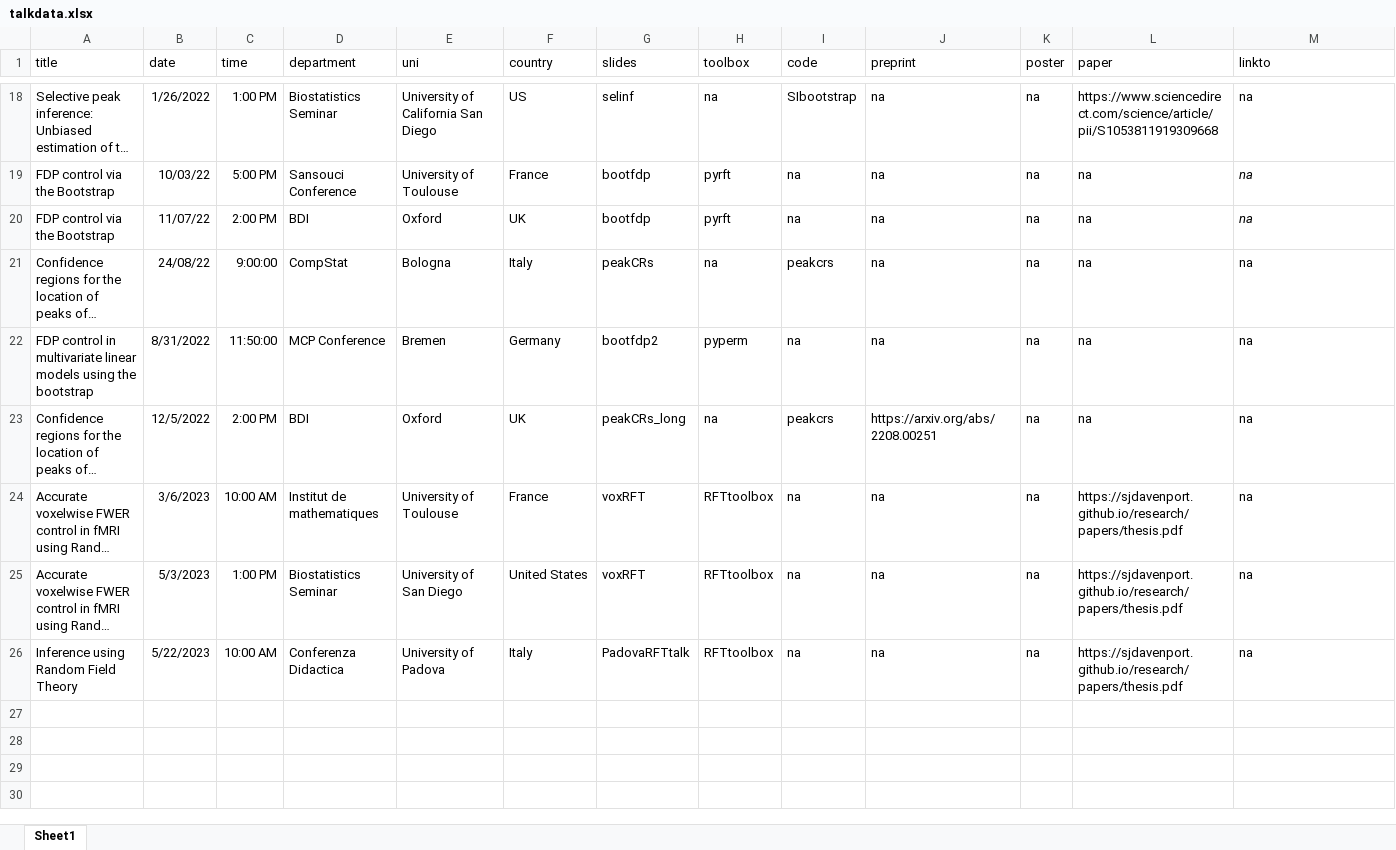
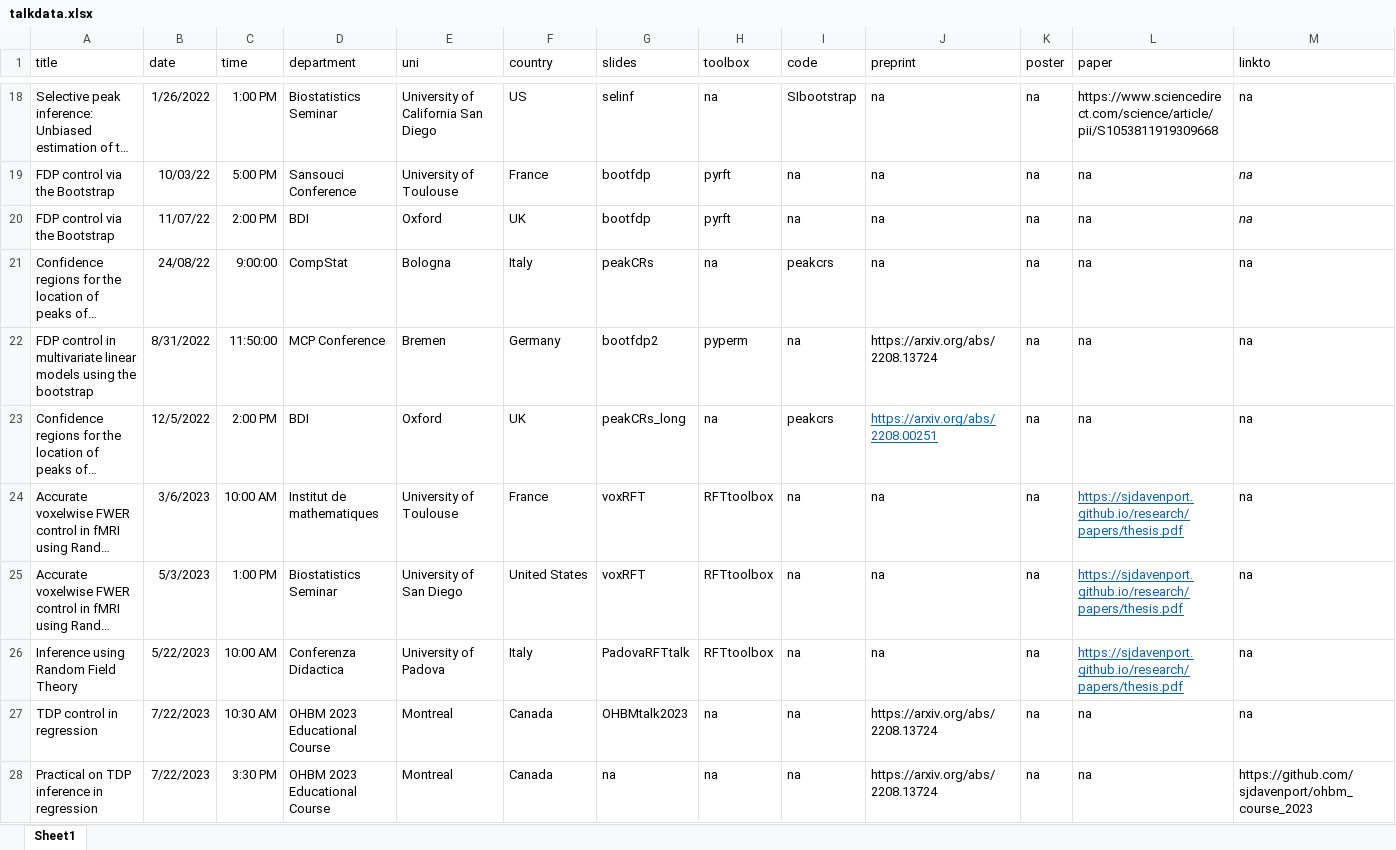
Before and after one commit to sjdavenport/sjdavenport.github.io, an Excel workbook: matlab/talkdata.xlsx, sheet Sheet1, drawn as a sheet; only a part is shown, gaps mark what is left out; long unchanged cells end in …; values as stored, in another font and other column widths than the file's, no borders; the diff names each change by its address in the sheet, - before the commit and + after, or states it on an @@ line.

```diff
--- a/matlab/talkdata.xlsx (sheet Sheet1)
+++ b/matlab/talkdata.xlsx (sheet Sheet1)
-J22 (preprint): na
+J22 (preprint): https://arxiv.org/abs/2208.13724
@@ J23 underline: off → on, text colour: black → #0563C1 @@
@@ L24:L26 underline: off → on, text colour: black → #0563C1 @@
+row 27: TDP control in regression | 7/22/2023 | 10:30 AM | OHBM 2023 Educational Course | Montreal | Canada | OHBMtalk2023 | na | na | https://arxiv.org/abs/2208.13724 | na | na | na
+row 28: Practical on TDP inference in regression | 7/22/2023 | 3:30 PM | OHBM 2023 Educational Course | Montreal | Canada | na | na | na | https://arxiv.org/abs/2208.13724 | na | na | https://github.com/sjdavenport/ohbm_course_2023
```
Also changed, not shown: 1 other file.
